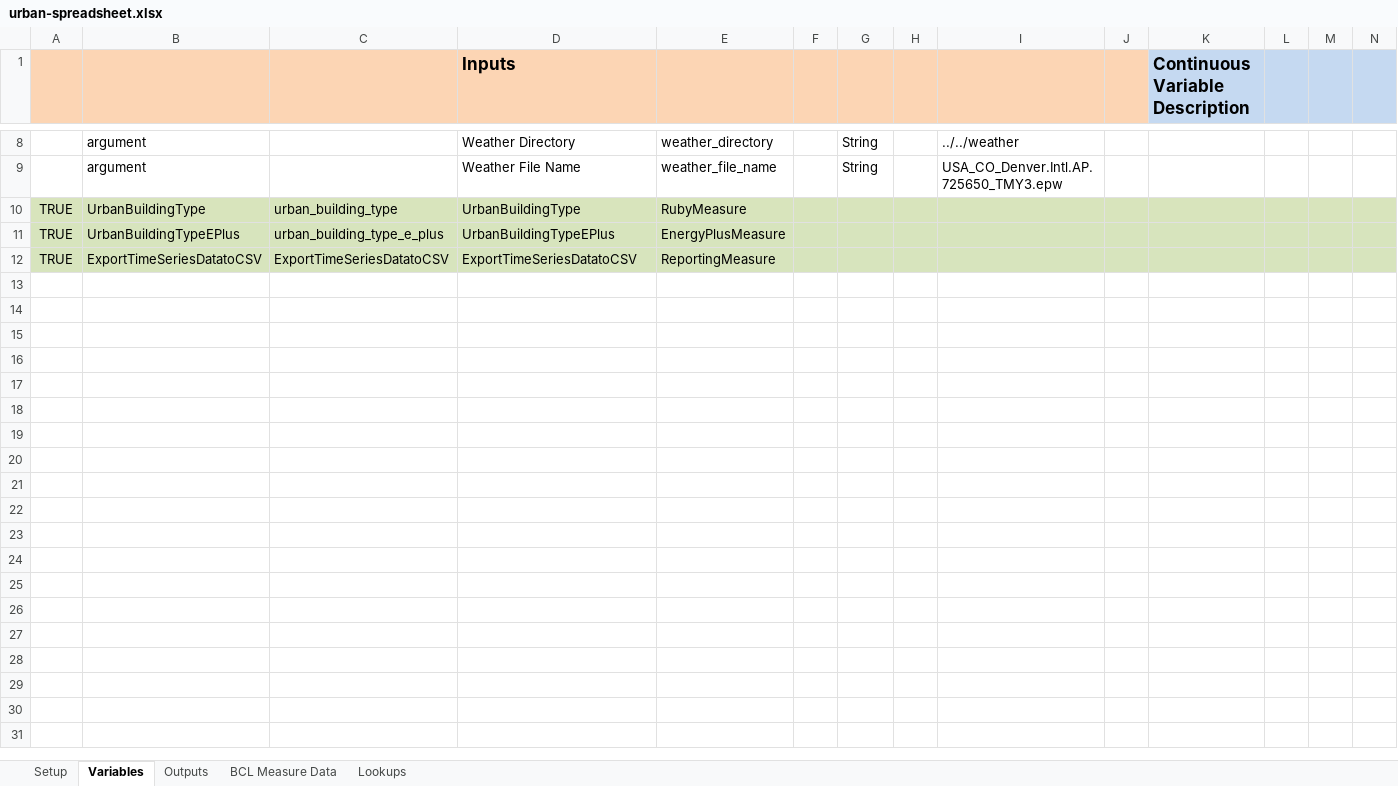
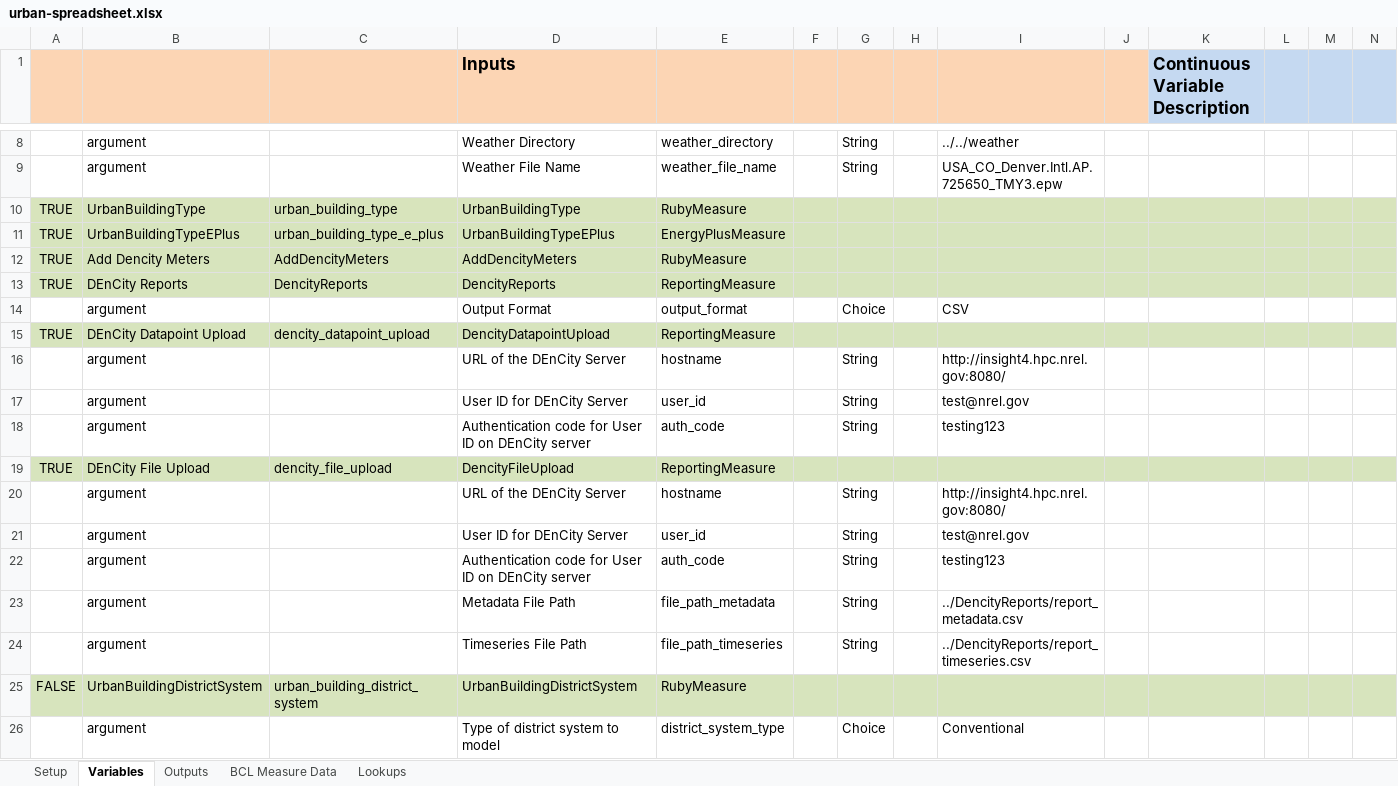
Before and after one commit to NREL/openstudio-urban-measures, an Excel workbook: OpenStudio-analysis-spreadsheet/projects/urban-spreadsheet.xlsx, sheet Variables, drawn as a sheet; only a part is shown, gaps mark what is left out; values as stored, in another font and other column widths than the file's, no borders; addresses are those after the commit; rows hold the shown columns only; the diff names each change by its address in the sheet, - before the commit and + after, or states it on an @@ line.

Commit message:
Metadata and timeseries reports successfully make their way to dencity.

```diff
--- a/OpenStudio-analysis-spreadsheet/projects/urban-spreadsheet.xlsx (sheet Variables)
+++ b/OpenStudio-analysis-spreadsheet/projects/urban-spreadsheet.xlsx (sheet Variables)
+row 12: TRUE | Add Dencity Meters | AddDencityMeters | AddDencityMeters | RubyMeasure
-B13: ExportTimeSeriesDatatoCSV
+B13: DEnCity Reports
-C13: ExportTimeSeriesDatatoCSV
+C13: DencityReports
-D13 (Inputs): ExportTimeSeriesDatatoCSV
+D13 (Inputs): DencityReports
+row 14:  | argument |  | Output Format | output_format |  | Choice |  | CSV
+row 15: TRUE | DEnCity Datapoint Upload | dencity_datapoint_upload | DencityDatapointUpload | ReportingMeasure
+row 16:  | argument |  | URL of the DEnCity Server | hostname |  | String |  | http://insight4.hpc.nrel.gov:8080/
+row 17:  | argument |  | User ID for DEnCity Server | user_id |  | String |  | test@nrel.gov
+row 18:  | argument |  | Authentication code for User ID on DEnCity server | auth_code |  | String |  | testing123
+row 19: TRUE | DEnCity File Upload | dencity_file_upload | DencityFileUpload | ReportingMeasure
+row 20:  | argument |  | URL of the DEnCity Server | hostname |  | String |  | http://insight4.hpc.nrel.gov:8080/
+row 21:  | argument |  | User ID for DEnCity Server | user_id |  | String |  | test@nrel.gov
+row 22:  | argument |  | Authentication code for User ID on DEnCity server | auth_code |  | String |  | testing123
+row 23:  | argument |  | Metadata File Path | file_path_metadata |  | String |  | ../DencityReports/report_metadata.csv
+row 24:  | argument |  | Timeseries File Path | file_path_timeseries |  | String |  | ../DencityReports/report_timeseries.csv
+row 25: FALSE | UrbanBuildingDistrictSystem | urban_building_district_system | UrbanBuildingDistrictSystem | RubyMeasure
+row 26:  | argument |  | Type of district system to model | district_system_type |  | Choice |  | Conventional
```
Also changed, not shown: sheet Outputs, sheet Setup, 22 other files.
